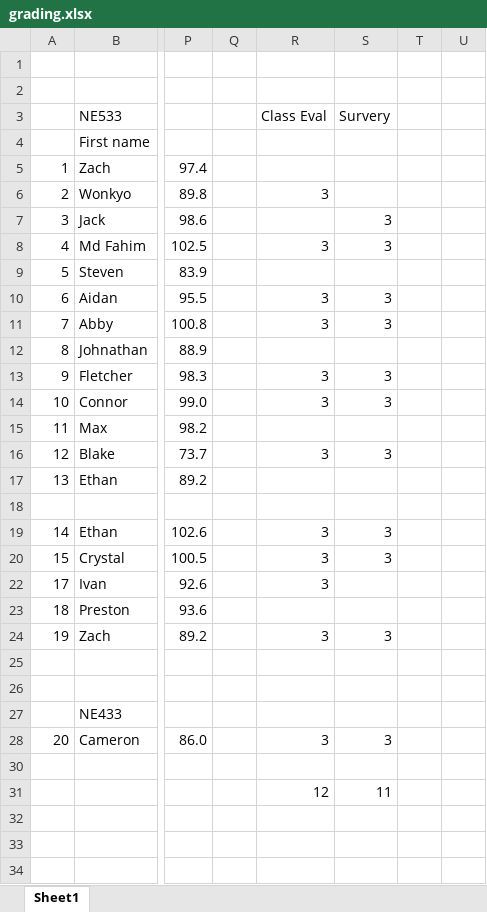
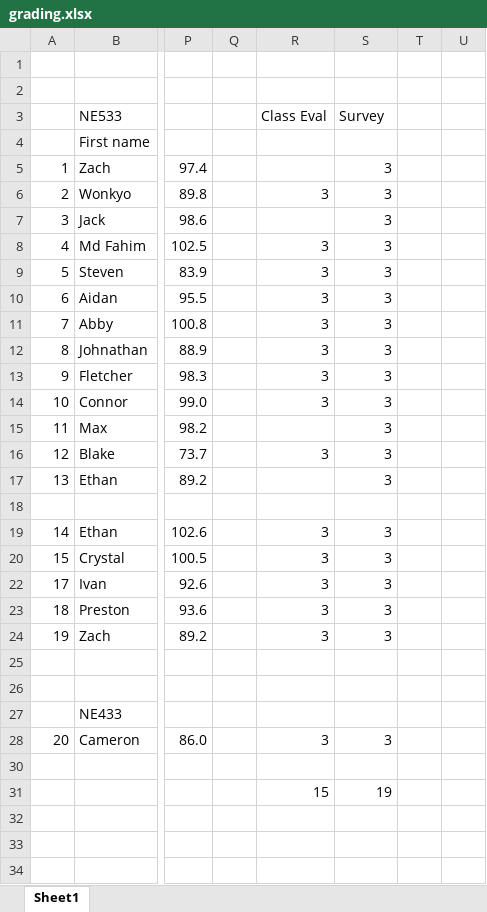
Before and after one commit to benbeeler/TEACHING, an Excel workbook: Nuclear_Fuel_Performance/NE533_Spring2026/grading.xlsx, sheet Sheet1, drawn as a sheet; only a part is shown, gaps mark what is left out; values as stored, in another font and other column widths than the file's, no borders; the diff names each change by its address in the sheet, - before the commit and + after, or states it on an @@ line.

Commit message:
sfdsfs

```diff
--- a/Nuclear_Fuel_Performance/NE533_Spring2026/grading.xlsx (sheet Sheet1)
+++ b/Nuclear_Fuel_Performance/NE533_Spring2026/grading.xlsx (sheet Sheet1)
-S3: Survery
+S3: Survey
-S5:S6: (empty)
+S5:S6: 3
-R9: (empty)
+R9: 3
-S9: (empty)
+S9: 3
-R12: (empty)
+R12: 3
-S12: (empty)
+S12: 3
-S15: (empty)
+S15: 3
-S17: (empty)
+S17: 3
-S22:S23: (empty)
+S22:S23: 3
-R23: (empty)
+R23: 3
-R31: 12
+R31: 15
-S31: 11
+S31: 19
```
